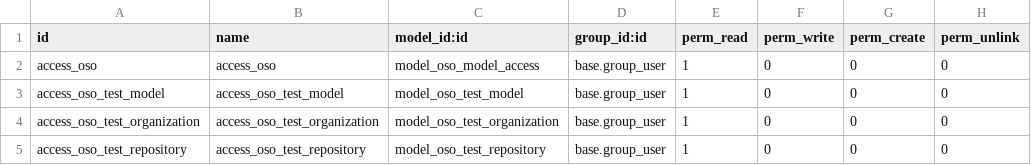
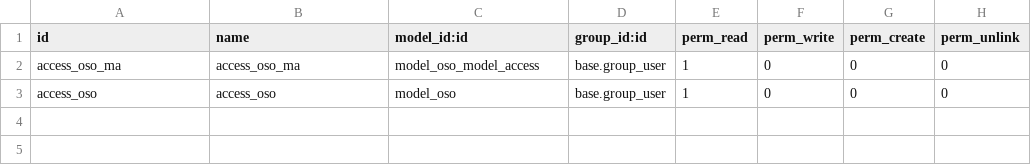
Before and after one commit to osohq/oso_odoo, a CSV file: security/ir.model.access.csv, drawn as a sheet.

```diff
--- a/security/ir.model.access.csv
+++ b/security/ir.model.access.csv
@@ -1,5 +1,3 @@
 id,name,model_id:id,group_id:id,perm_read,perm_write,perm_create,perm_unlink
-access_oso,access_oso,model_oso_model_access,base.group_user,1,0,0,0
-access_oso_test_model,access_oso_test_model,model_oso_test_model,base.group_user,1,0,0,0
-access_oso_test_organization,access_oso_test_organization,model_oso_test_organization,base.group_user,1,0,0,0
-access_oso_test_repository,access_oso_test_repository,model_oso_test_repository,base.group_user,1,0,0,0
+access_oso_ma,access_oso_ma,model_oso_model_access,base.group_user,1,0,0,0
+access_oso,access_oso,model_oso,base.group_user,1,0,0,0
```
Also changed, not shown: 7 other files.
